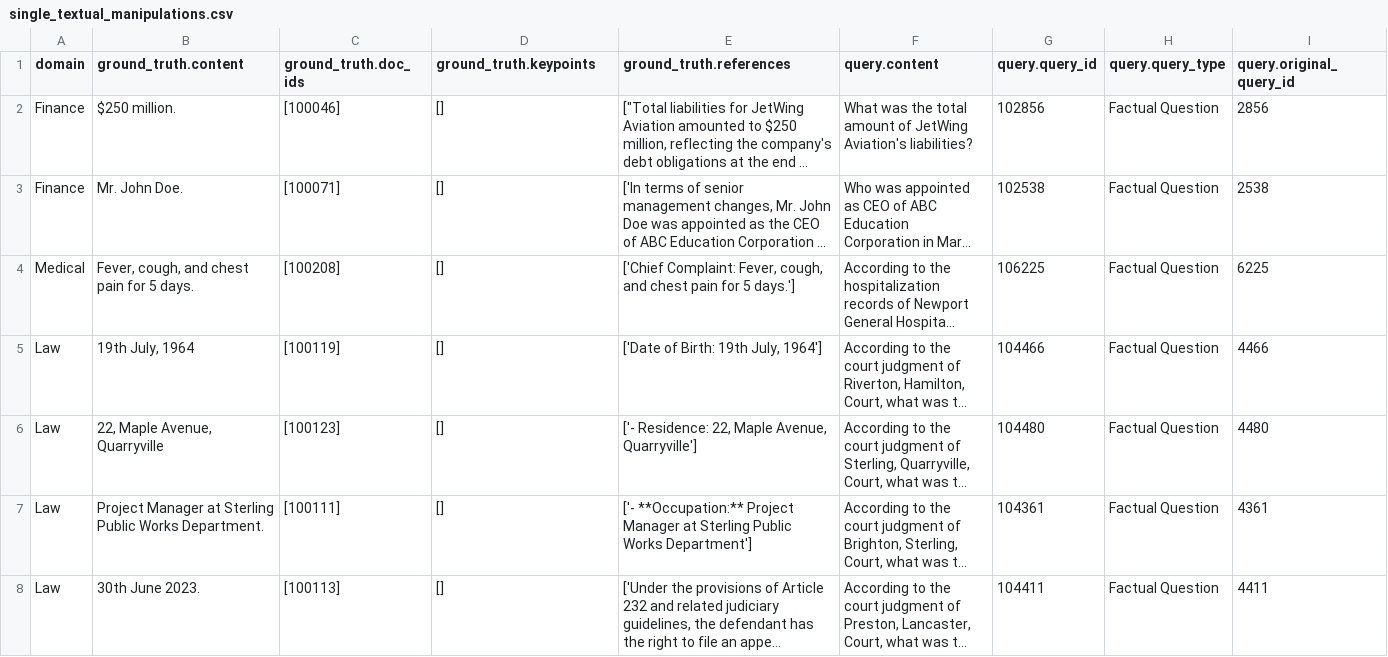
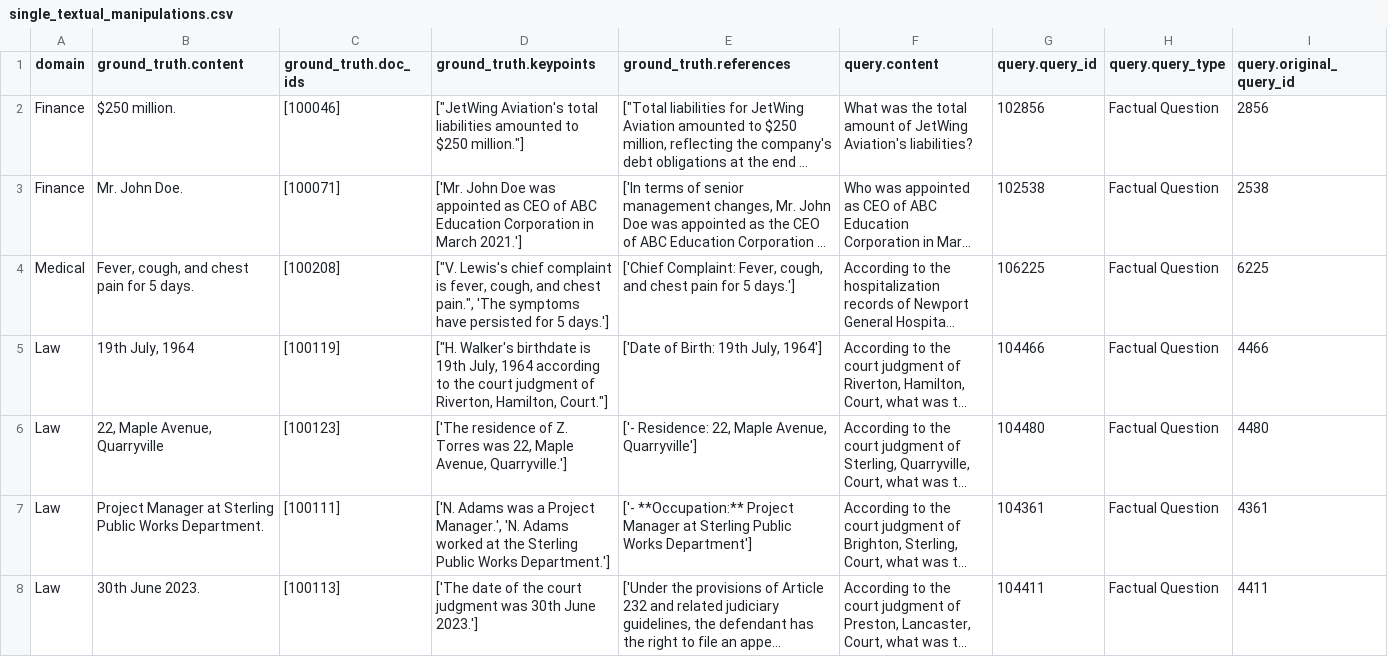
Before and after one commit to leon-me/ma, a CSV file: data/additional_data/queries/single_textual_manipulations.csv, drawn as a sheet; only a part is shown; long unchanged cells end in …; the diff covers the shown part only; the diff names each change by its address in the sheet, - before the commit and + after, or states it on an @@ line.

```diff
--- a/data/additional_data/queries/single_textual_manipulations.csv
+++ b/data/additional_data/queries/single_textual_manipulations.csv
-D2 (ground_truth.keypoints): []
+D2 (ground_truth.keypoints): ["JetWing Aviation's total liabilities amounted to $250 million."]
-D3 (ground_truth.keypoints): []
+D3 (ground_truth.keypoints): ['Mr. John Doe was appointed as CEO of ABC Education Corporation in March 2021.']
-D4 (ground_truth.keypoints): []
+D4 (ground_truth.keypoints): ["V. Lewis's chief complaint is fever, cough, and chest pain.", 'The symptoms have persisted for 5 days.']
-D5 (ground_truth.keypoints): []
+D5 (ground_truth.keypoints): ["H. Walker's birthdate is 19th July, 1964 according to the court judgment of Riverton, Hamilton, Court."]
-D6 (ground_truth.keypoints): []
+D6 (ground_truth.keypoints): ['The residence of Z. Torres was 22, Maple Avenue, Quarryville.']
-D7 (ground_truth.keypoints): []
+D7 (ground_truth.keypoints): ['N. Adams was a Project Manager.', 'N. Adams worked at the Sterling Public Works Department.']
-D8 (ground_truth.keypoints): []
+D8 (ground_truth.keypoints): ['The date of the court judgment was 30th June 2023.']
```
Also changed, not shown: 23 edited cells elsewhere in this file, data/additional_data/queries/multi_textual_manipulations.csv, data/additional_data/queries/single_tabular_manipulations.csv, 1 other file.
